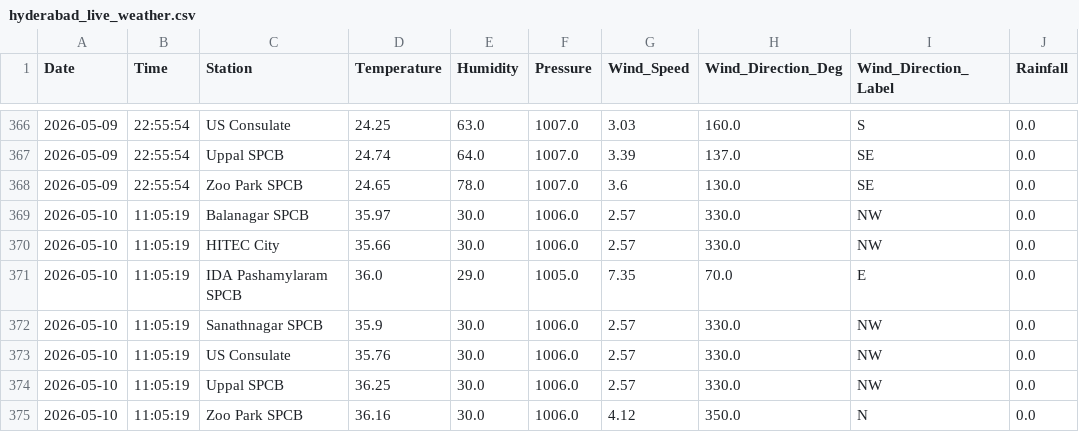
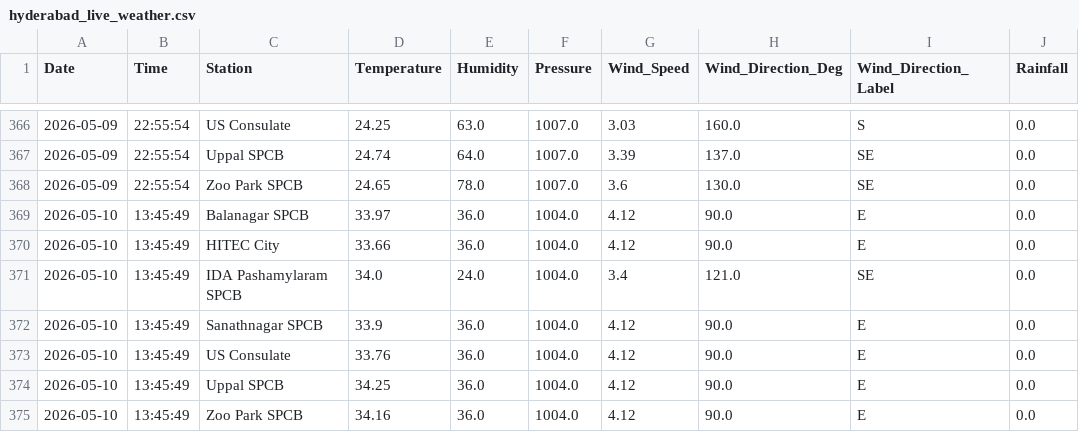
Before and after one commit to Rohan0639/Forecast, a CSV file: data/hyderabad_live_weather.csv, drawn as a sheet; only a part is shown, gaps mark what is left out.

```diff
--- a/data/hyderabad_live_weather.csv
+++ b/data/hyderabad_live_weather.csv
@@ -368,8 +368,8 @@ Date,Time,Station,Temperature,Humidity,Pressure,Wind_Speed,Wind_Direction_Deg,Wi
 2026-05-09,22:55:54,Zoo Park SPCB,24.65,78.0,1007.0,3.6,130.0,SE,0.0
-2026-05-10,11:05:19,Balanagar SPCB,35.97,30.0,1006.0,2.57,330.0,NW,0.0
-2026-05-10,11:05:19,HITEC City,35.66,30.0,1006.0,2.57,330.0,NW,0.0
-2026-05-10,11:05:19,IDA Pashamylaram SPCB,36.0,29.0,1005.0,7.35,70.0,E,0.0
-2026-05-10,11:05:19,Sanathnagar SPCB,35.9,30.0,1006.0,2.57,330.0,NW,0.0
-2026-05-10,11:05:19,US Consulate,35.76,30.0,1006.0,2.57,330.0,NW,0.0
-2026-05-10,11:05:19,Uppal SPCB,36.25,30.0,1006.0,2.57,330.0,NW,0.0
-2026-05-10,11:05:19,Zoo Park SPCB,36.16,30.0,1006.0,4.12,350.0,N,0.0
+2026-05-10,13:45:49,Balanagar SPCB,33.97,36.0,1004.0,4.12,90.0,E,0.0
+2026-05-10,13:45:49,HITEC City,33.66,36.0,1004.0,4.12,90.0,E,0.0
+2026-05-10,13:45:49,IDA Pashamylaram SPCB,34.0,24.0,1004.0,3.4,121.0,SE,0.0
+2026-05-10,13:45:49,Sanathnagar SPCB,33.9,36.0,1004.0,4.12,90.0,E,0.0
+2026-05-10,13:45:49,US Consulate,33.76,36.0,1004.0,4.12,90.0,E,0.0
+2026-05-10,13:45:49,Uppal SPCB,34.25,36.0,1004.0,4.12,90.0,E,0.0
+2026-05-10,13:45:49,Zoo Park SPCB,34.16,36.0,1004.0,4.12,90.0,E,0.0
```
Also changed, not shown: data/live_aqi_dataset.csv.
